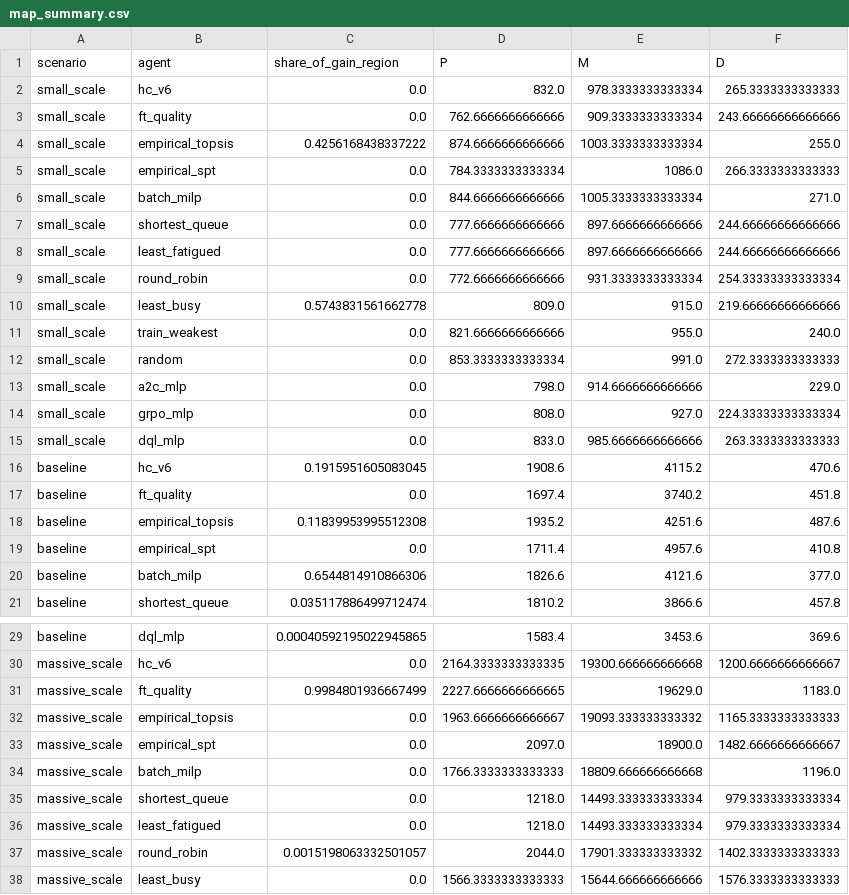
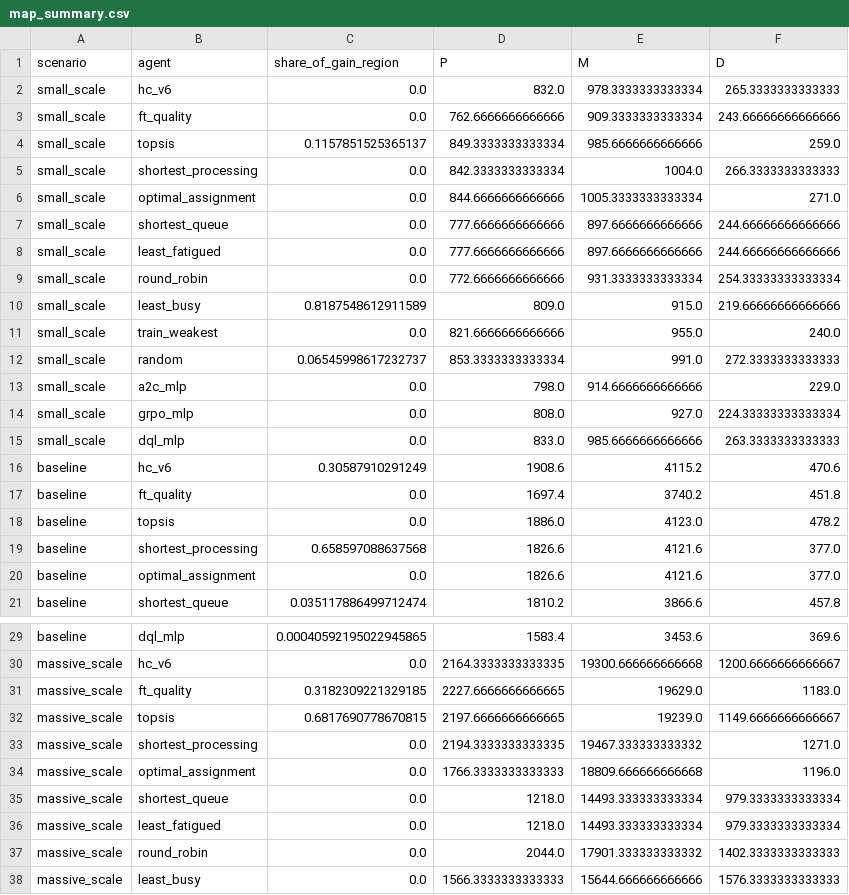
Before and after one commit to AdrienBolling/knowledge-aware-technician-assignment, a CSV file: financial/map_summary.csv, drawn as a sheet; only a part is shown, gaps mark what is left out; the diff covers the shown part only.

```diff
--- a/financial/map_summary.csv
+++ b/financial/map_summary.csv
@@ -3,5 +3,5 @@ small_scale,hc_v6,0.0,832.0,978.3333333333334,265.3333333333333
 small_scale,ft_quality,0.0,762.6666666666666,909.3333333333334,243.66666666666666
-small_scale,empirical_topsis,0.4256168438337222,874.6666666666666,1003.3333333333334,255.0
-small_scale,empirical_spt,0.0,784.3333333333334,1086.0,266.3333333333333
-small_scale,batch_milp,0.0,844.6666666666666,1005.3333333333334,271.0
+small_scale,topsis,0.1157851525365137,849.3333333333334,985.6666666666666,259.0
+small_scale,shortest_processing,0.0,842.3333333333334,1004.0,266.3333333333333
+small_scale,optimal_assignment,0.0,844.6666666666666,1005.3333333333334,271.0
 small_scale,shortest_queue,0.0,777.6666666666666,897.6666666666666,244.66666666666666
@@ -9,5 +9,5 @@ small_scale,least_fatigued,0.0,777.6666666666666,897.6666666666666,244.666666666
 small_scale,round_robin,0.0,772.6666666666666,931.3333333333334,254.33333333333334
-small_scale,least_busy,0.5743831561662778,809.0,915.0,219.66666666666666
+small_scale,least_busy,0.8187548612911589,809.0,915.0,219.66666666666666
 small_scale,train_weakest,0.0,821.6666666666666,955.0,240.0
-small_scale,random,0.0,853.3333333333334,991.0,272.3333333333333
+small_scale,random,0.06545998617232737,853.3333333333334,991.0,272.3333333333333
 small_scale,a2c_mlp,0.0,798.0,914.6666666666666,229.0
@@ -15,7 +15,7 @@ small_scale,grpo_mlp,0.0,808.0,927.0,224.33333333333334
 small_scale,dql_mlp,0.0,833.0,985.6666666666666,263.3333333333333
-baseline,hc_v6,0.1915951605083045,1908.6,4115.2,470.6
+baseline,hc_v6,0.30587910291249,1908.6,4115.2,470.6
 baseline,ft_quality,0.0,1697.4,3740.2,451.8
-baseline,empirical_topsis,0.11839953995512308,1935.2,4251.6,487.6
-baseline,empirical_spt,0.0,1711.4,4957.6,410.8
-baseline,batch_milp,0.6544814910866306,1826.6,4121.6,377.0
+baseline,topsis,0.0,1886.0,4123.0,478.2
+baseline,shortest_processing,0.658597088637568,1826.6,4121.6,377.0
+baseline,optimal_assignment,0.0,1826.6,4121.6,377.0
 baseline,shortest_queue,0.035117886499712474,1810.2,3866.6,457.8
@@ -30,9 +30,9 @@ baseline,dql_mlp,0.00040592195022945865,1583.4,3453.6,369.6
 massive_scale,hc_v6,0.0,2164.3333333333335,19300.666666666668,1200.6666666666667
-massive_scale,ft_quality,0.9984801936667499,2227.6666666666665,19629.0,1183.0
-massive_scale,empirical_topsis,0.0,1963.6666666666667,19093.333333333332,1165.3333333333333
-massive_scale,empirical_spt,0.0,2097.0,18900.0,1482.6666666666667
-massive_scale,batch_milp,0.0,1766.3333333333333,18809.666666666668,1196.0
+massive_scale,ft_quality,0.3182309221329185,2227.6666666666665,19629.0,1183.0
+massive_scale,topsis,0.6817690778670815,2197.6666666666665,19239.0,1149.6666666666667
+massive_scale,shortest_processing,0.0,2194.3333333333335,19467.333333333332,1271.0
+massive_scale,optimal_assignment,0.0,1766.3333333333333,18809.666666666668,1196.0
 massive_scale,shortest_queue,0.0,1218.0,14493.333333333334,979.3333333333334
 massive_scale,least_fatigued,0.0,1218.0,14493.333333333334,979.3333333333334
-massive_scale,round_robin,0.0015198063332501057,2044.0,17901.333333333332,1402.3333333333333
+massive_scale,round_robin,0.0,2044.0,17901.333333333332,1402.3333333333333
 massive_scale,least_busy,0.0,1566.3333333333333,15644.666666666666,1576.3333333333333
```
Also changed, not shown: 1 added row, 1 removed row and 15 edited cells elsewhere in this file, financial/frontier_summary.csv, financial/profit_area.csv, 6 other files.
